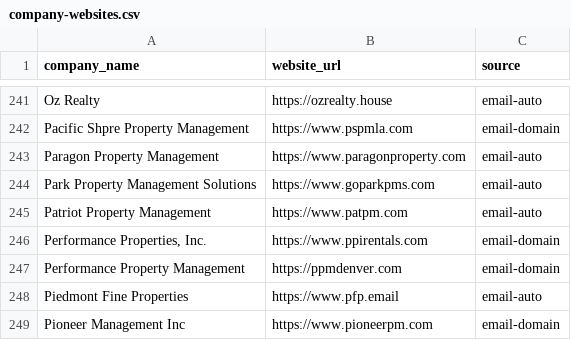
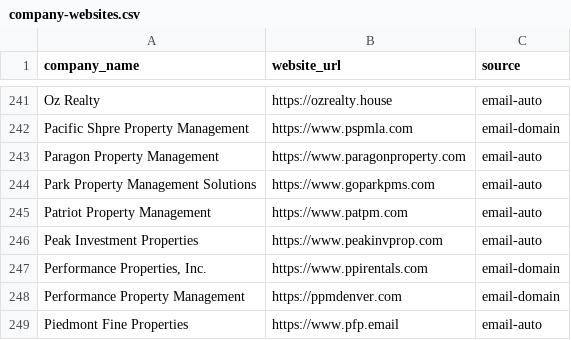
Before and after one commit to pslohmann/peterlohmann-website, a CSV file: data/company-websites.csv, drawn as a sheet; only a part is shown, gaps mark what is left out; the shorter side is filled out with more unchanged rows; the diff names each change by its address in the sheet, - before the commit and + after, or states it on an @@ line.

```diff
--- a/data/company-websites.csv
+++ b/data/company-websites.csv
+row 246: Peak Investment Properties | https://www.peakinvprop.com | email-auto
```
Also changed, not shown: 4 other files.
